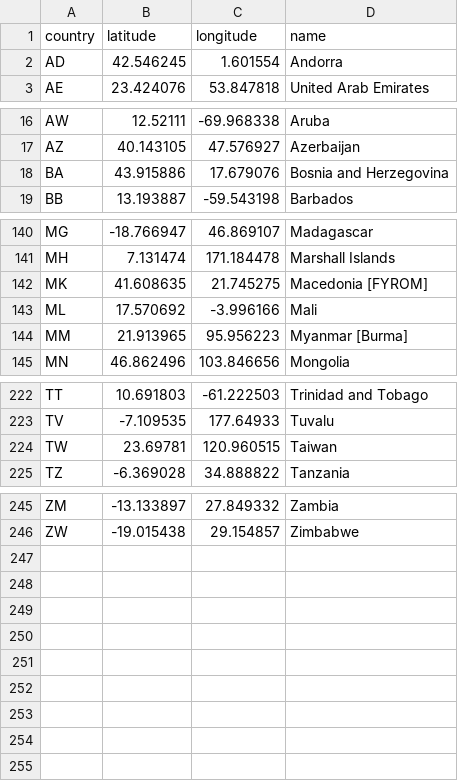
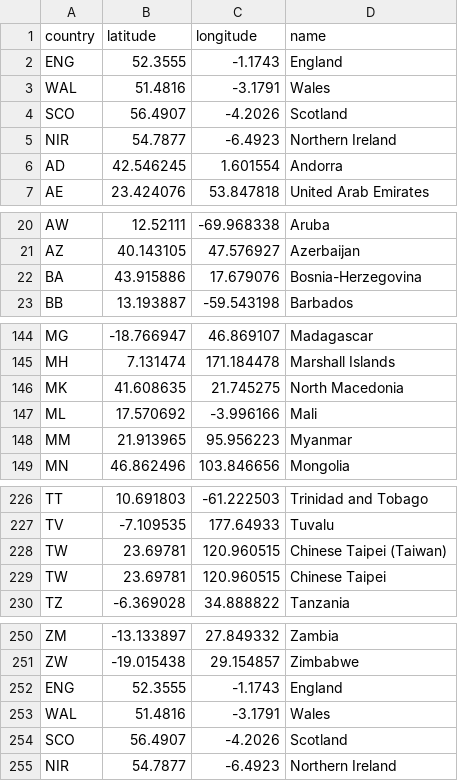
Before and after one commit to mb-kubrick/GraphAnalysis, a CSV file: neo4j_app/countries_with_longlat.csv, drawn as a sheet; only a part is shown, gaps mark what is left out; the diff covers the shown part only.

```diff
--- a/neo4j_app/countries_with_longlat.csv
+++ b/neo4j_app/countries_with_longlat.csv
@@ -1,2 +1,6 @@
 country,latitude,longitude,name
+ENG,52.3555, -1.1743,England
+WAL,51.4816, -3.1791,Wales
+SCO,56.4907, -4.2026,Scotland
+NIR,54.7877, -6.4923,Northern Ireland
 AD,42.546245,1.601554,Andorra
@@ -17,3 +21,3 @@ AW,12.52111,-69.968338,Aruba
 AZ,40.143105,47.576927,Azerbaijan
-BA,43.915886,17.679076,Bosnia and Herzegovina
+BA,43.915886,17.679076,Bosnia-Herzegovina
 BB,13.193887,-59.543198,Barbados
@@ -141,5 +145,5 @@ MG,-18.766947,46.869107,Madagascar
 MH,7.131474,171.184478,Marshall Islands
-MK,41.608635,21.745275,Macedonia [FYROM]
+MK,41.608635,21.745275,North Macedonia
 ML,17.570692,-3.996166,Mali
-MM,21.913965,95.956223,Myanmar [Burma]
+MM,21.913965,95.956223,Myanmar
 MN,46.862496,103.846656,Mongolia
@@ -223,3 +227,4 @@ TT,10.691803,-61.222503,Trinidad and Tobago
 TV,-7.109535,177.64933,Tuvalu
-TW,23.69781,120.960515,Taiwan
+TW,23.69781,120.960515,Chinese Taipei (Taiwan)
+TW,23.69781,120.960515,Chinese Taipei
 TZ,-6.369028,34.888822,Tanzania
@@ -246 +251,5 @@ ZM,-13.133897,27.849332,Zambia
 ZW,-19.015438,29.154857,Zimbabwe
+ENG,52.3555, -1.1743, England
+WAL,51.4816, -3.1791, Wales
+SCO,56.4907, -4.2026, Scotland
+NIR,54.7877, -6.4923, Northern Ireland
```
Also changed, not shown: 10 edited cells elsewhere in this file, 3 other files.
